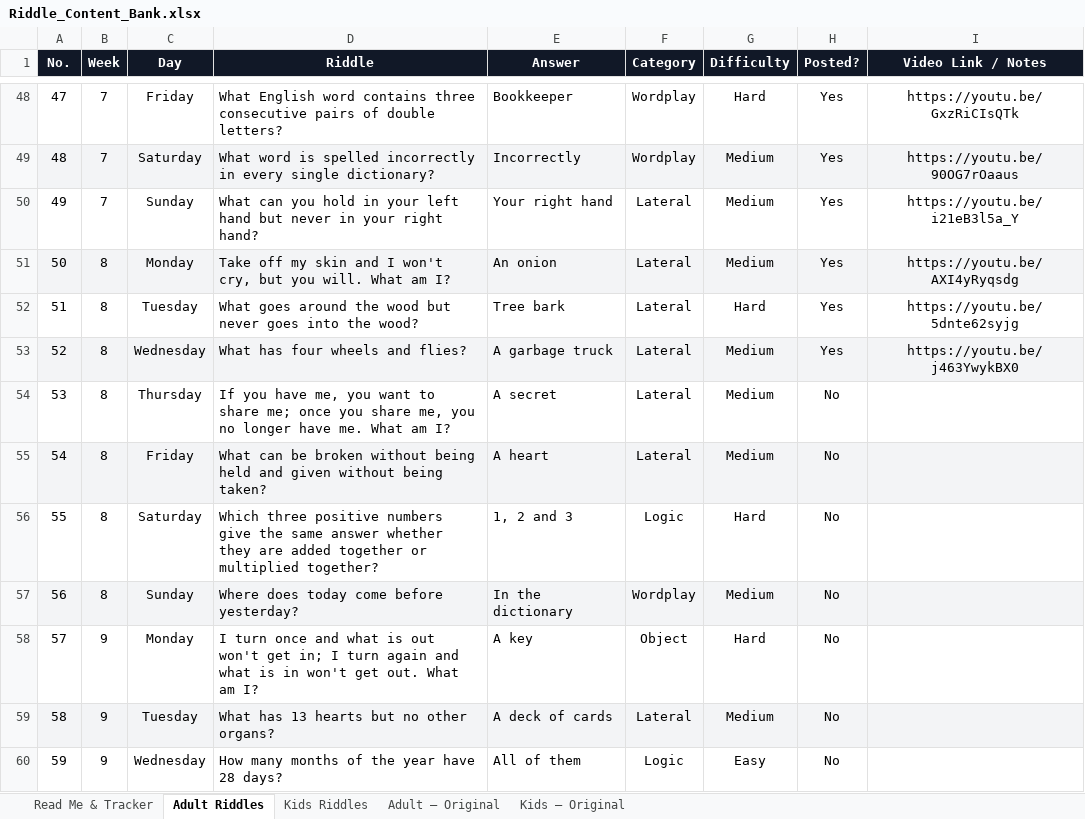
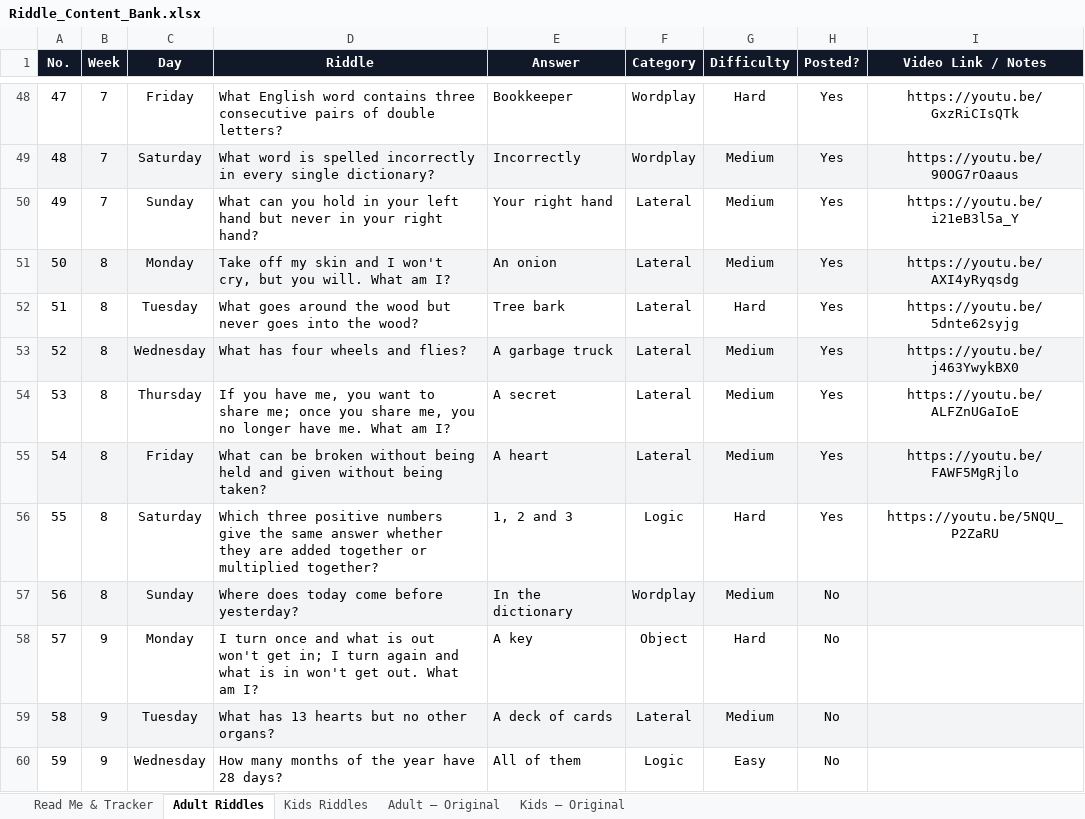
Before and after one commit to agneticutube-png/CrackIt_Adults, an Excel workbook: Riddle_Content_Bank.xlsx, sheet Adult Riddles, drawn as a sheet; only a part is shown, gaps mark what is left out; values as stored, in another font and other column widths than the file's, no borders; the diff names each change by its address in the sheet, - before the commit and + after, or states it on an @@ line.

Commit message:
chore: mark riddle posted [skip ci]

```diff
--- a/Riddle_Content_Bank.xlsx (sheet Adult Riddles)
+++ b/Riddle_Content_Bank.xlsx (sheet Adult Riddles)
-H54:H56 (Posted?): No
+H54:H56 (Posted?): Yes
-I54 (Video Link / Notes): (empty)
+I54 (Video Link / Notes): https://youtu.be/ALFZnUGaIoE
-I55 (Video Link / Notes): (empty)
+I55 (Video Link / Notes): https://youtu.be/FAWF5MgRjlo
-I56 (Video Link / Notes): (empty)
+I56 (Video Link / Notes): https://youtu.be/5NQU_P2ZaRU
```
